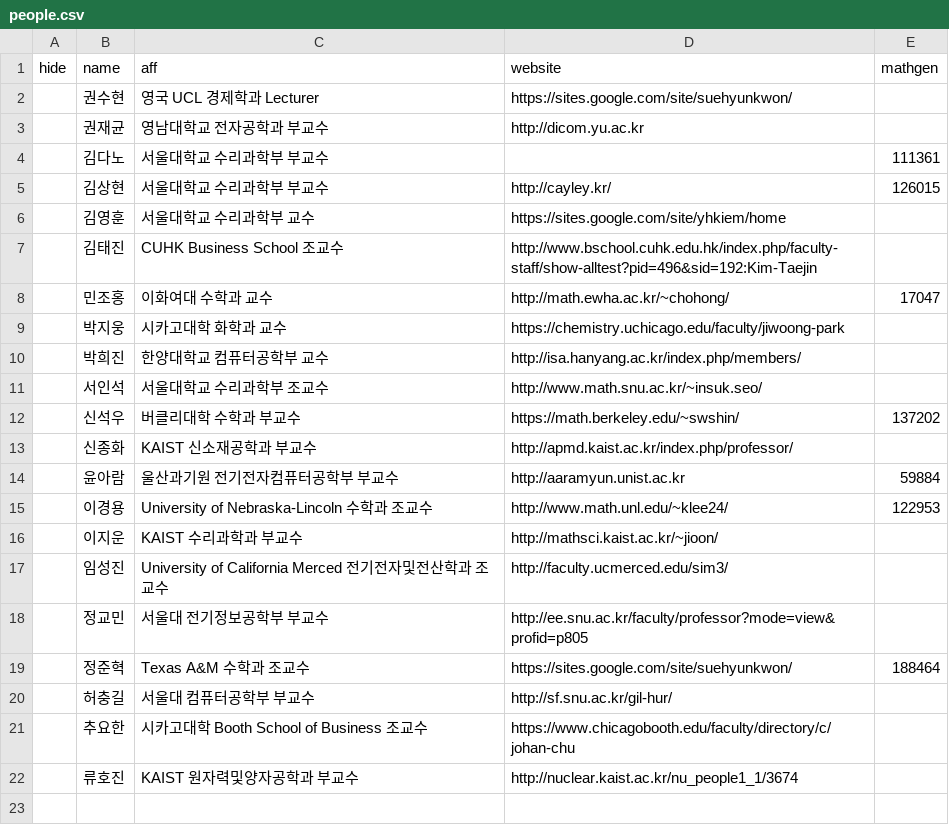
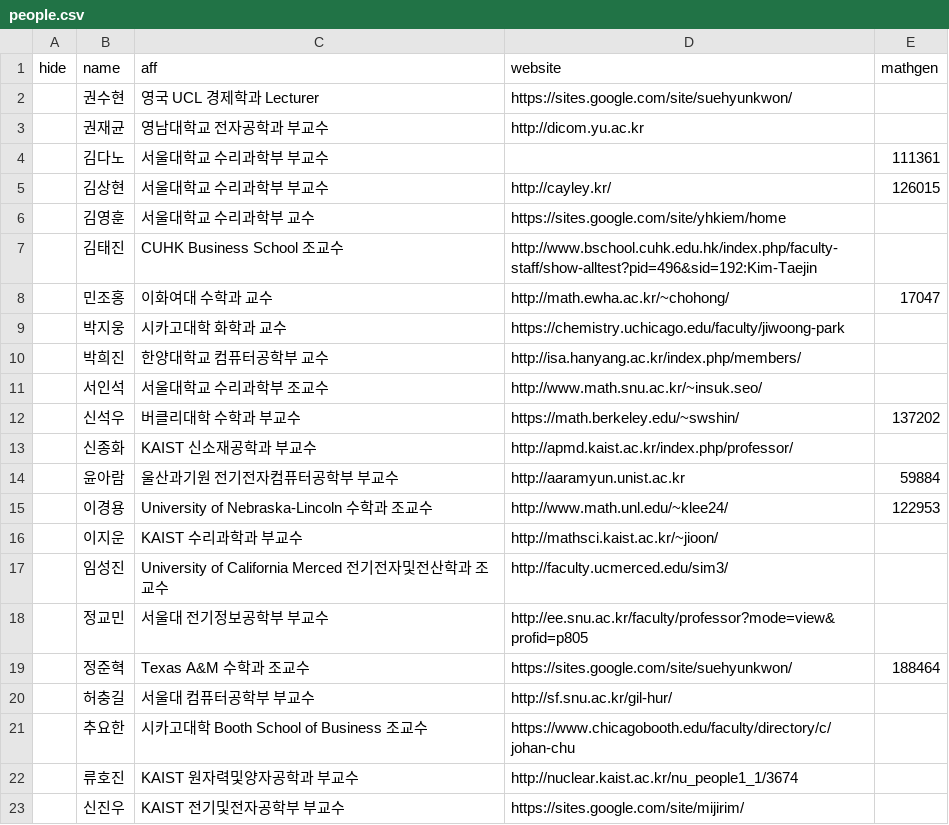
Before and after one commit to imo-korea/imo-korea.github.io, a CSV file: _data/people.csv, drawn as a sheet; the diff names each change by its address in the sheet, - before the commit and + after, or states it on an @@ line.

```diff
--- a/_data/people.csv
+++ b/_data/people.csv
+row 23:  | 신진우 | KAIST 전기및전자공학부 부교수 | https://sites.google.com/site/mijirim/
```
Also changed, not shown: 9 other files.
